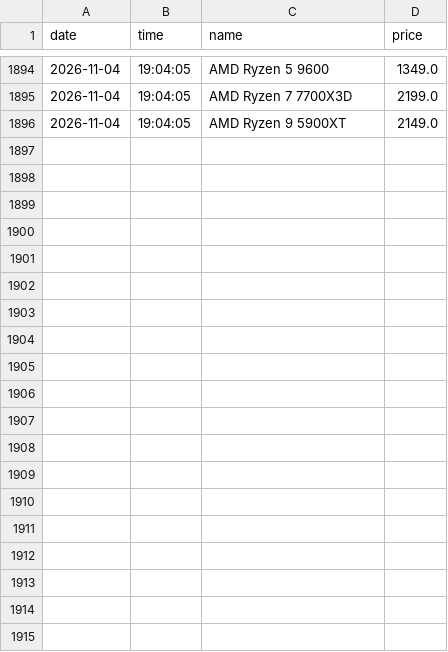
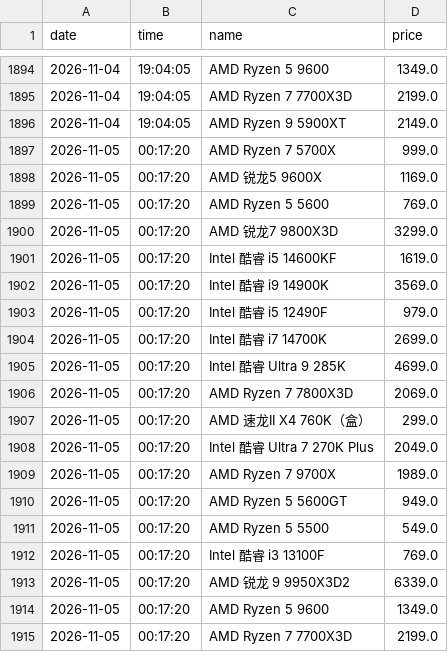
Before and after one commit to sgbd0/pc-price-tracker, a CSV file: data/jd_prices.csv, drawn as a sheet; only a part is shown, gaps mark what is left out; the diff covers the shown part only; the diff names each change by its address in the sheet, - before the commit and + after, or states it on an @@ line.

Commit message:
auto: update prices 2026-11-05 00:18

```diff
--- a/data/jd_prices.csv
+++ b/data/jd_prices.csv
+row 1897: 2026-11-05 | 00:17:20 | AMD Ryzen 7 5700X | 999.0
+row 1898: 2026-11-05 | 00:17:20 | AMD 锐龙5 9600X | 1169.0
+row 1899: 2026-11-05 | 00:17:20 | AMD Ryzen 5 5600 | 769.0
+row 1900: 2026-11-05 | 00:17:20 | AMD 锐龙7 9800X3D | 3299.0
+row 1901: 2026-11-05 | 00:17:20 | Intel 酷睿 i5 14600KF | 1619.0
+row 1902: 2026-11-05 | 00:17:20 | Intel 酷睿 i9 14900K | 3569.0
+row 1903: 2026-11-05 | 00:17:20 | Intel 酷睿 i5 12490F | 979.0
+row 1904: 2026-11-05 | 00:17:20 | Intel 酷睿 i7 14700K | 2699.0
+row 1905: 2026-11-05 | 00:17:20 | Intel 酷睿 Ultra 9 285K | 4699.0
+row 1906: 2026-11-05 | 00:17:20 | AMD Ryzen 7 7800X3D | 2069.0
+row 1907: 2026-11-05 | 00:17:20 | AMD 速龙II X4 760K（盒） | 299.0
+row 1908: 2026-11-05 | 00:17:20 | Intel 酷睿 Ultra 7 270K Plus | 2049.0
+row 1909: 2026-11-05 | 00:17:20 | AMD Ryzen 7 9700X | 1989.0
+row 1910: 2026-11-05 | 00:17:20 | AMD Ryzen 5 5600GT | 949.0
+row 1911: 2026-11-05 | 00:17:20 | AMD Ryzen 5 5500 | 549.0
+row 1912: 2026-11-05 | 00:17:20 | Intel 酷睿 i3 13100F | 769.0
+row 1913: 2026-11-05 | 00:17:20 | AMD 锐龙 9 9950X3D2 | 6339.0
+row 1914: 2026-11-05 | 00:17:20 | AMD Ryzen 5 9600 | 1349.0
+row 1915: 2026-11-05 | 00:17:20 | AMD Ryzen 7 7700X3D | 2199.0
```
Also changed, not shown: 11 added rows elsewhere in this file, 3 other files.
